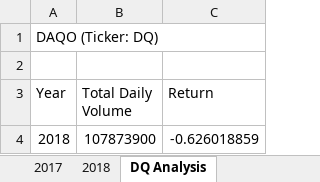
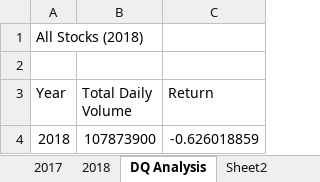
Before and after one commit to NCarr2021/stock-analysis, an Excel workbook: green_stocks.xlsm, sheet DQ Analysis, drawn as a sheet; values as stored, in another font and other column widths than the file's, no borders; charts and pictures not drawn; the diff names each change by its address in the sheet, - before the commit and + after, or states it on an @@ line.

Commit message:
All Stock Analysis with added year selection

```diff
--- a/green_stocks.xlsm (sheet DQ Analysis)
+++ b/green_stocks.xlsm (sheet DQ Analysis)
+sheet tab: Sheet2
-A1 (Year): DAQO (Ticker: DQ)
+A1 (Year): All Stocks (2018)
```
Also changed, not shown: charts or pictures.
